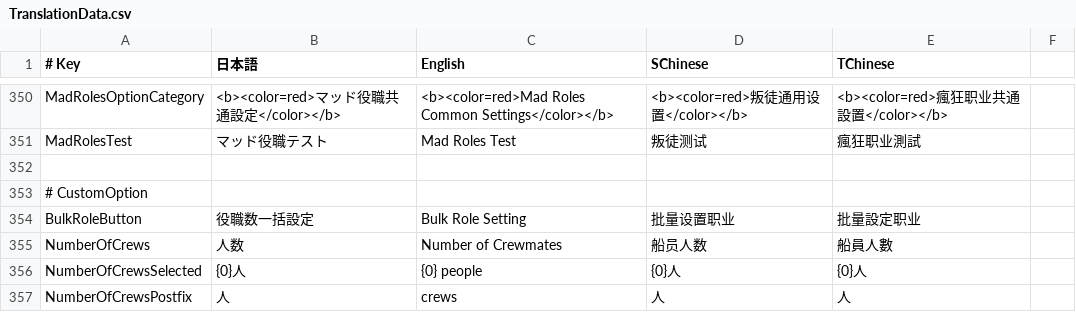
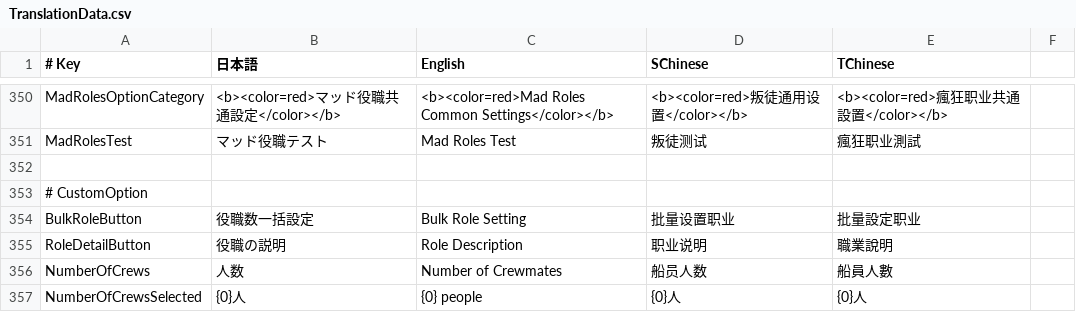
Before and after one commit to SuperNewRoles/SuperNewRoles, a CSV file: SuperNewRoles/Resources/TranslationData.csv, drawn as a sheet; only a part is shown, gaps mark what is left out; the shorter side is filled out with more unchanged rows.

```diff
--- a/SuperNewRoles/Resources/TranslationData.csv
+++ b/SuperNewRoles/Resources/TranslationData.csv
@@ -354,2 +354,3 @@ MadRolesTest,マッド役職テスト,Mad Roles Test,叛徒测试,瘋狂职业
 BulkRoleButton,役職数一括設定,Bulk Role Setting,批量设置职业,批量設定职业
+RoleDetailButton,役職の説明,Role Description,职业说明,職業說明
 NumberOfCrews,人数,Number of Crewmates,船员人数,船員人數
```
Also changed, not shown: 6 other files.
